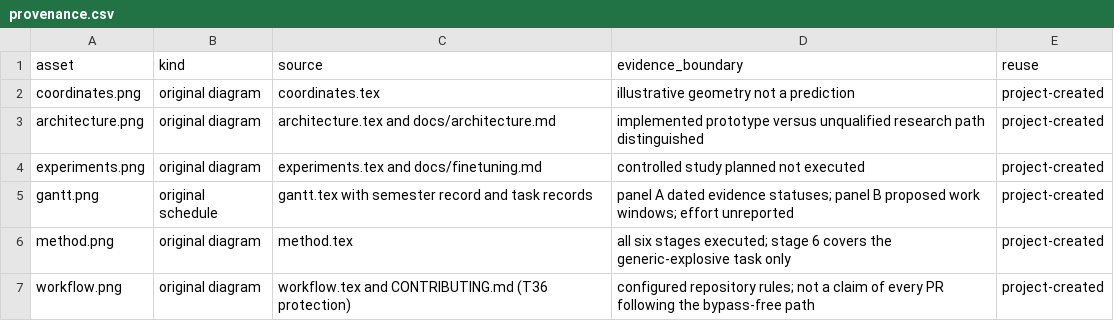
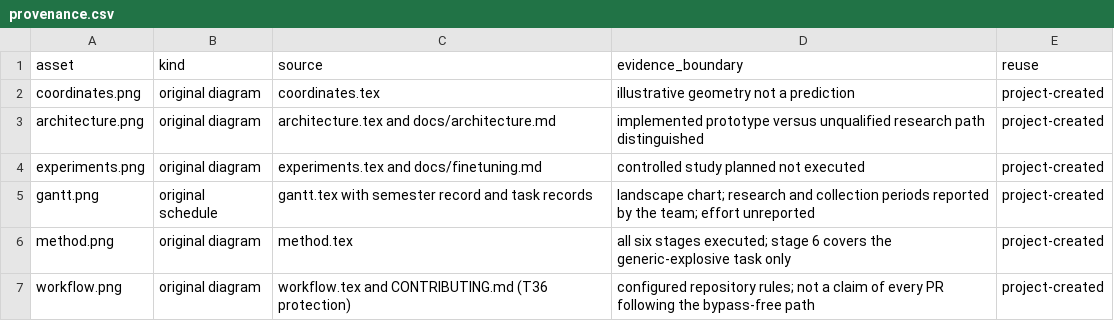
Before and after one commit to abdalrahman-ismaik/SDP-I-RayGuard, a CSV file: docs/report/figures/provenance.csv, drawn as a sheet; only a part is shown.

Commit message:
docs(report): landscape Gantt chart and schedule update

```diff
--- a/docs/report/figures/provenance.csv
+++ b/docs/report/figures/provenance.csv
@@ -4,3 +4,3 @@ architecture.png,original diagram,architecture.tex and docs/architecture.md,impl
 experiments.png,original diagram,experiments.tex and docs/finetuning.md,controlled study planned not executed,project-created
-gantt.png,original schedule,gantt.tex with semester record and task records,panel A dated evidence statuses; panel B proposed work windows; effort unreported,project-created
+gantt.png,original schedule,gantt.tex with semester record and task records,landscape chart; research and collection periods reported by the team; effort unreported,project-created
 method.png,original diagram,method.tex,all six stages executed; stage 6 covers the generic-explosive task only,project-created
```
Also changed, not shown: 8 other files.
